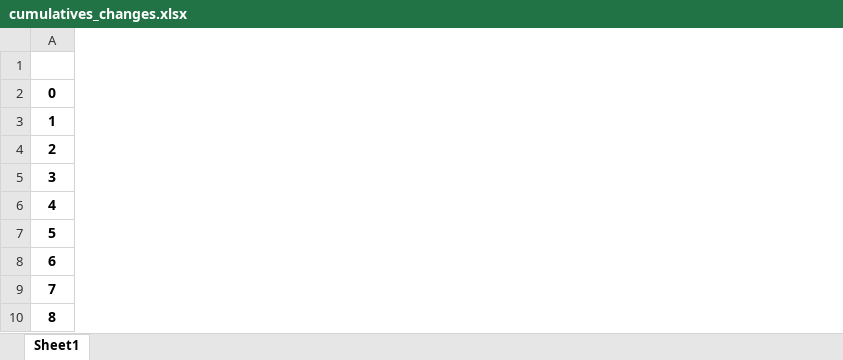
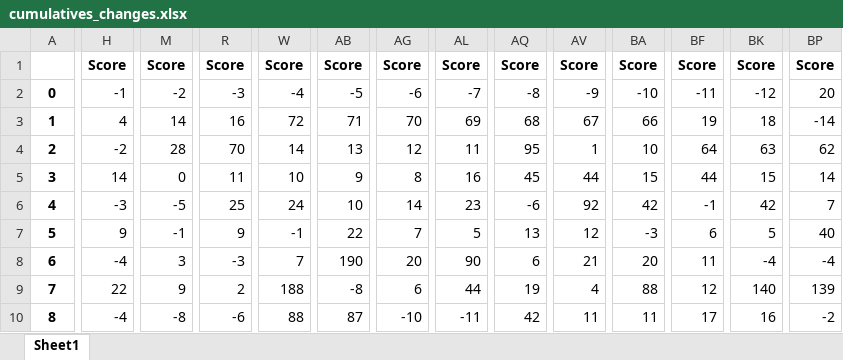
Before and after one commit to Dado-hash/Screening_bot, an Excel workbook: Bot_screening/cumulatives_changes.xlsx, sheet Sheet1, drawn as a sheet; only a part is shown, gaps mark what is left out; values as stored, in another font and other column widths than the file's, no borders; the diff covers the shown part only; the diff names each change by its address in the sheet, - before the commit and + after, or states it on an @@ line.

Commit message:
Added score to screening coins

```diff
--- a/Bot_screening/cumulatives_changes.xlsx (sheet Sheet1)
+++ b/Bot_screening/cumulatives_changes.xlsx (sheet Sheet1)
+column H, rows 1-10: Score | -1 | 4 | -2 | 14 | -3 | 9 | -4 | 22 | -4
+column M, rows 1-10: Score | -2 | 14 | 28 | 0 | -5 | -1 | 3 | 9 | -8
+column R, rows 1-10: Score | -3 | 16 | 70 | 11 | 25 | 9 | -3 | 2 | -6
+column W, rows 1-10: Score | -4 | 72 | 14 | 10 | 24 | -1 | 7 | 188 | 88
+column AB, rows 1-10: Score | -5 | 71 | 13 | 9 | 10 | 22 | 190 | -8 | 87
+column AG, rows 1-10: Score | -6 | 70 | 12 | 8 | 14 | 7 | 20 | 6 | -10
+column AL, rows 1-10: Score | -7 | 69 | 11 | 16 | 23 | 5 | 90 | 44 | -11
+column AQ, rows 1-10: Score | -8 | 68 | 95 | 45 | -6 | 13 | 6 | 19 | 42
+column AV, rows 1-10: Score | -9 | 67 | 1 | 44 | 92 | 12 | 21 | 4 | 11
+column BA, rows 1-10: Score | -10 | 66 | 10 | 15 | 42 | -3 | 20 | 88 | 11
+column BF, rows 1-10: Score | -11 | 19 | 64 | 44 | -1 | 6 | 11 | 12 | 17
+column BK, rows 1-10: Score | -12 | 18 | 63 | 15 | 42 | 5 | -4 | 140 | 16
+column BP, rows 1-10: Score | 20 | -14 | 62 | 14 | 7 | 40 | -4 | 139 | -2
```
Also changed, not shown: 16 added columns elsewhere in this sheet, Bot_screening/leaderboards.xlsx, 1 other file.
